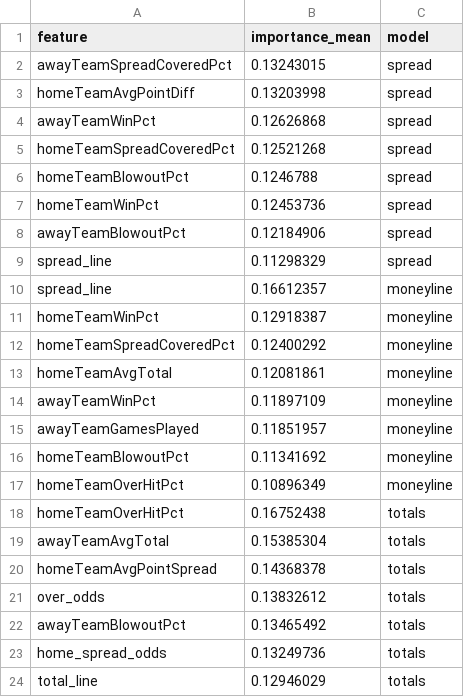
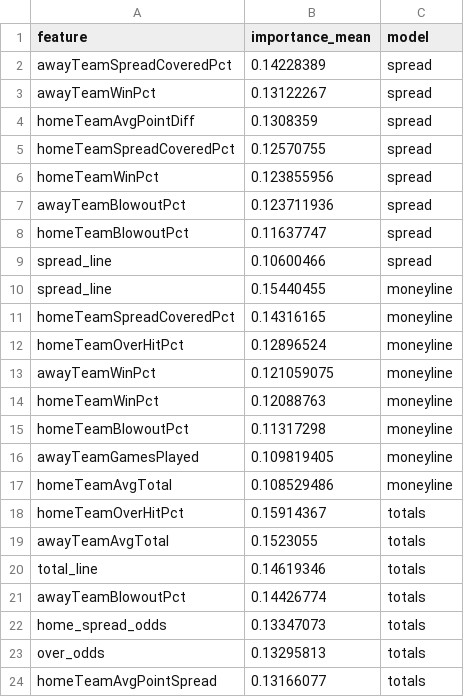
Before and after one commit to William-Bill1/nfl-predictions, a CSV file: data_files/model_feature_importances.csv, drawn as a sheet.

```diff
--- a/data_files/model_feature_importances.csv
+++ b/data_files/model_feature_importances.csv
@@ -1,24 +1,24 @@
 feature,importance_mean,model
-awayTeamSpreadCoveredPct,0.13243015,spread
-homeTeamAvgPointDiff,0.13203998,spread
-awayTeamWinPct,0.12626868,spread
-homeTeamSpreadCoveredPct,0.12521268,spread
-homeTeamBlowoutPct,0.1246788,spread
-homeTeamWinPct,0.12453736,spread
-awayTeamBlowoutPct,0.12184906,spread
-spread_line,0.11298329,spread
-spread_line,0.16612357,moneyline
-homeTeamWinPct,0.12918387,moneyline
-homeTeamSpreadCoveredPct,0.12400292,moneyline
-homeTeamAvgTotal,0.12081861,moneyline
-awayTeamWinPct,0.11897109,moneyline
-awayTeamGamesPlayed,0.11851957,moneyline
-homeTeamBlowoutPct,0.11341692,moneyline
-homeTeamOverHitPct,0.10896349,moneyline
-homeTeamOverHitPct,0.16752438,totals
-awayTeamAvgTotal,0.15385304,totals
-homeTeamAvgPointSpread,0.14368378,totals
-over_odds,0.13832612,totals
-awayTeamBlowoutPct,0.13465492,totals
-home_spread_odds,0.13249736,totals
-total_line,0.12946029,totals
+awayTeamSpreadCoveredPct,0.14228389,spread
+awayTeamWinPct,0.13122267,spread
+homeTeamAvgPointDiff,0.1308359,spread
+homeTeamSpreadCoveredPct,0.12570755,spread
+homeTeamWinPct,0.123855956,spread
+awayTeamBlowoutPct,0.123711936,spread
+homeTeamBlowoutPct,0.11637747,spread
+spread_line,0.10600466,spread
+spread_line,0.15440455,moneyline
+homeTeamSpreadCoveredPct,0.14316165,moneyline
+homeTeamOverHitPct,0.12896524,moneyline
+awayTeamWinPct,0.121059075,moneyline
+homeTeamWinPct,0.12088763,moneyline
+homeTeamBlowoutPct,0.11317298,moneyline
+awayTeamGamesPlayed,0.109819405,moneyline
+homeTeamAvgTotal,0.108529486,moneyline
+homeTeamOverHitPct,0.15914367,totals
+awayTeamAvgTotal,0.1523055,totals
+total_line,0.14619346,totals
+awayTeamBlowoutPct,0.14426774,totals
+home_spread_odds,0.13347073,totals
+over_odds,0.13295813,totals
+homeTeamAvgPointSpread,0.13166077,totals
```
Also changed, not shown: 4 other files.
